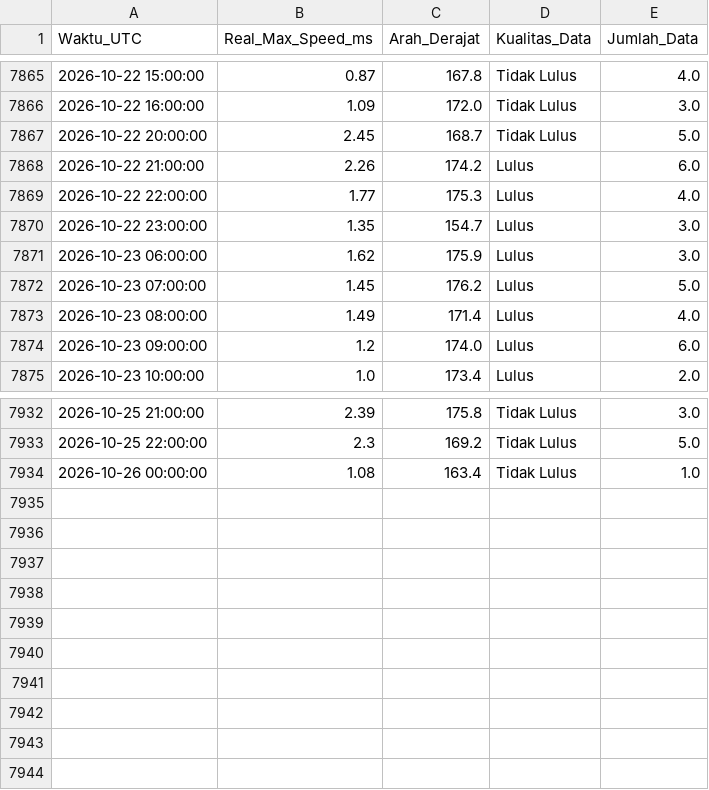
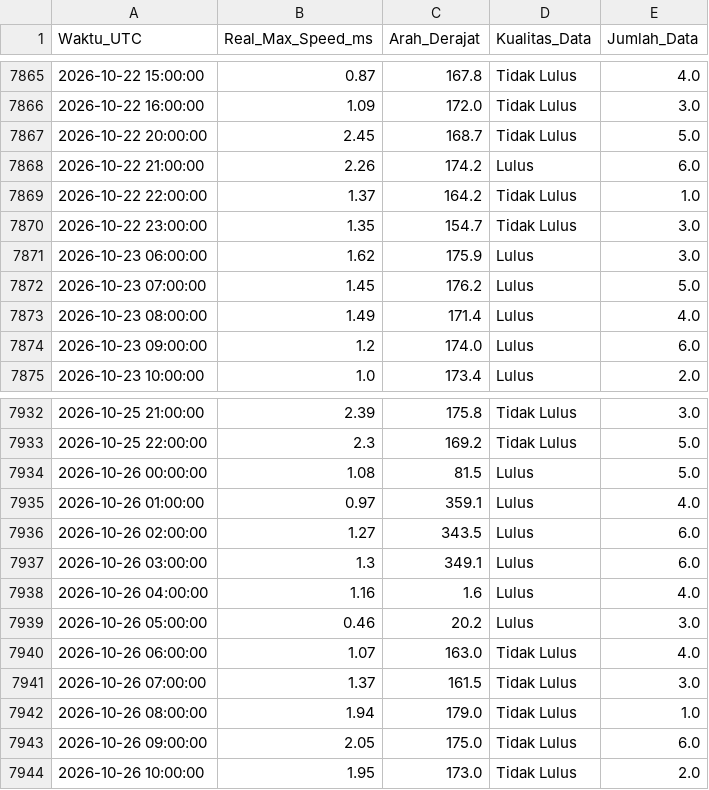
Before and after one commit to Umarhaidaralfaruq/MARLIN-Marine-Current-Intelligence-System, a CSV file: Hasil_Validasi/Validasi_Real_Max_12H.csv, drawn as a sheet; only a part is shown, gaps mark what is left out.

```diff
--- a/Hasil_Validasi/Validasi_Real_Max_12H.csv
+++ b/Hasil_Validasi/Validasi_Real_Max_12H.csv
@@ -7868,4 +7868,4 @@ Waktu_UTC,Real_Max_Speed_ms,Arah_Derajat,Kualitas_Data,Jumlah_Data
 2026-10-22 21:00:00,2.26,174.2,Lulus,6.0
-2026-10-22 22:00:00,1.77,175.3,Lulus,4.0
-2026-10-22 23:00:00,1.35,154.7,Lulus,3.0
+2026-10-22 22:00:00,1.37,164.2,Tidak Lulus,1.0
+2026-10-22 23:00:00,1.35,154.7,Tidak Lulus,3.0
 2026-10-23 06:00:00,1.62,175.9,Lulus,3.0
@@ -7933,2 +7933,12 @@ Waktu_UTC,Real_Max_Speed_ms,Arah_Derajat,Kualitas_Data,Jumlah_Data
 2026-10-25 22:00:00,2.3,169.2,Tidak Lulus,5.0
-2026-10-26 00:00:00,1.08,163.4,Tidak Lulus,1.0
+2026-10-26 00:00:00,1.08,81.5,Lulus,5.0
+2026-10-26 01:00:00,0.97,359.1,Lulus,4.0
+2026-10-26 02:00:00,1.27,343.5,Lulus,6.0
+2026-10-26 03:00:00,1.3,349.1,Lulus,6.0
+2026-10-26 04:00:00,1.16,1.6,Lulus,4.0
+2026-10-26 05:00:00,0.46,20.2,Lulus,3.0
+2026-10-26 06:00:00,1.07,163.0,Tidak Lulus,4.0
+2026-10-26 07:00:00,1.37,161.5,Tidak Lulus,3.0
+2026-10-26 08:00:00,1.94,179.0,Tidak Lulus,1.0
+2026-10-26 09:00:00,2.05,175.0,Tidak Lulus,6.0
+2026-10-26 10:00:00,1.95,173.0,Tidak Lulus,2.0
```
Also changed, not shown: 2 other files.
